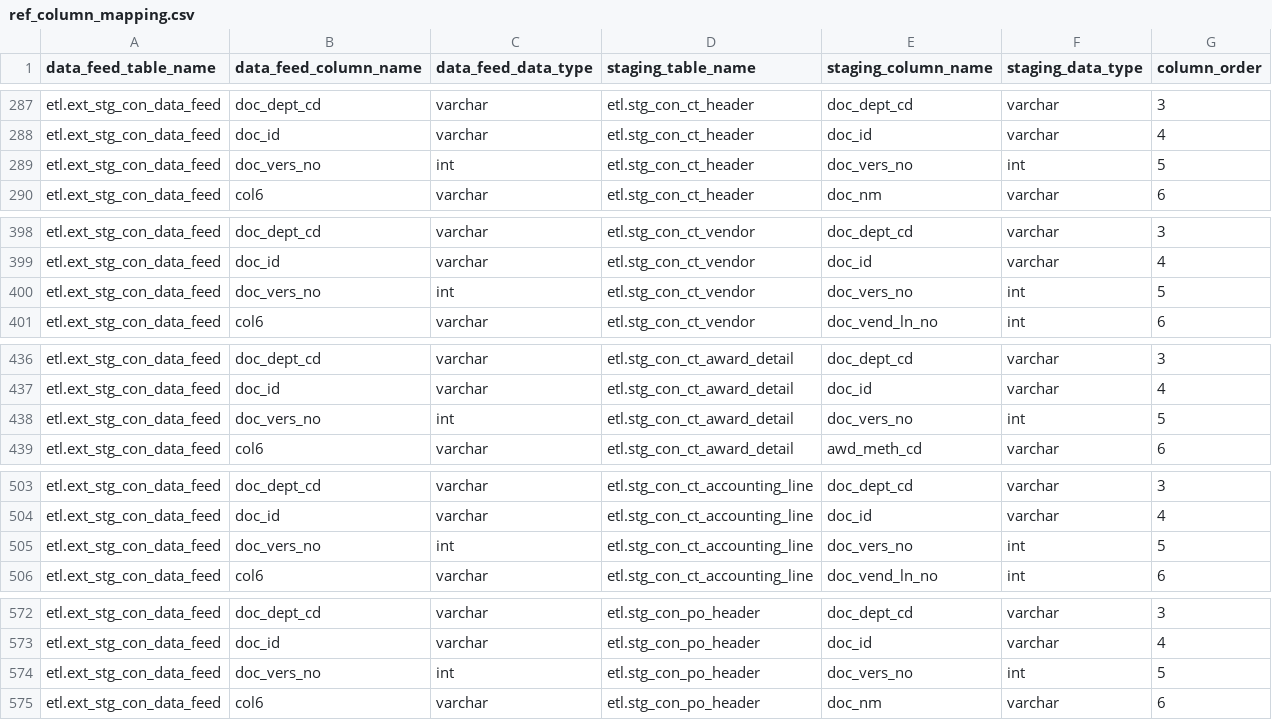
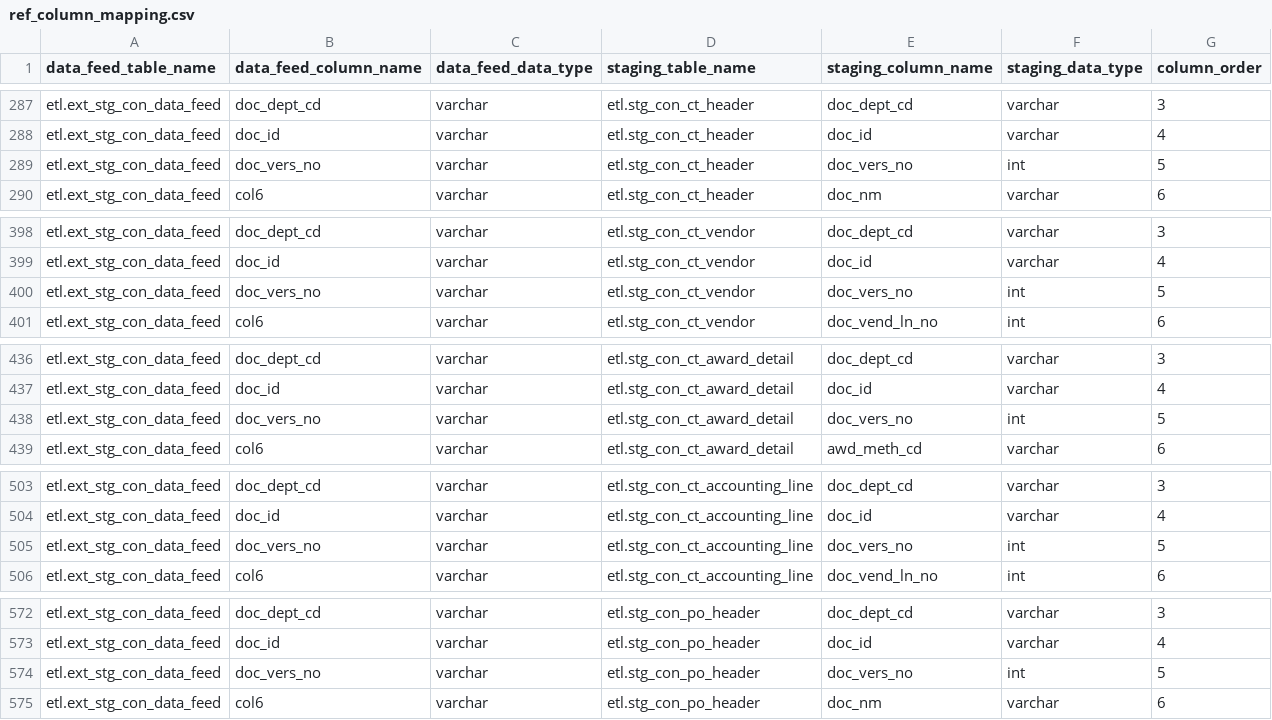
Before and after one commit to vasili4/Checkbook, a CSV file: checkbook/DB scripts/ScriptsForInitialSetUp/ref_column_mapping.csv, drawn as a sheet; only a part is shown, gaps mark what is left out; the diff covers the shown part only.

Commit message:
NYCCHKBK-2001 wrong ticket number
git-svn-id: https://omb-dashboardplatform.reisys.com:10039/NYC_Checkbook_2_0/Database@4623 948744eb-f611-4f28-8820-250fb6d8f47d

Former-commit-id: 929c97105a0d1f769ec48c20680ae75caa0659dd

```diff
--- a/checkbook/DB scripts/ScriptsForInitialSetUp/ref_column_mapping.csv
+++ b/checkbook/DB scripts/ScriptsForInitialSetUp/ref_column_mapping.csv
@@ -288,3 +288,3 @@ etl.ext_stg_con_data_feed,doc_dept_cd,varchar,etl.stg_con_ct_header,doc_dept_cd,
 etl.ext_stg_con_data_feed,doc_id,varchar,etl.stg_con_ct_header,doc_id,varchar,4
-etl.ext_stg_con_data_feed,doc_vers_no,int,etl.stg_con_ct_header,doc_vers_no,int,5
+etl.ext_stg_con_data_feed,doc_vers_no,varchar,etl.stg_con_ct_header,doc_vers_no,int,5
 etl.ext_stg_con_data_feed,col6,varchar,etl.stg_con_ct_header,doc_nm,varchar,6
@@ -399,3 +399,3 @@ etl.ext_stg_con_data_feed,doc_dept_cd,varchar,etl.stg_con_ct_vendor,doc_dept_cd,
 etl.ext_stg_con_data_feed,doc_id,varchar,etl.stg_con_ct_vendor,doc_id,varchar,4
-etl.ext_stg_con_data_feed,doc_vers_no,int,etl.stg_con_ct_vendor,doc_vers_no,int,5
+etl.ext_stg_con_data_feed,doc_vers_no,varchar,etl.stg_con_ct_vendor,doc_vers_no,int,5
 etl.ext_stg_con_data_feed,col6,varchar,etl.stg_con_ct_vendor,doc_vend_ln_no,int,6
@@ -437,3 +437,3 @@ etl.ext_stg_con_data_feed,doc_dept_cd,varchar,etl.stg_con_ct_award_detail,doc_de
 etl.ext_stg_con_data_feed,doc_id,varchar,etl.stg_con_ct_award_detail,doc_id,varchar,4
-etl.ext_stg_con_data_feed,doc_vers_no,int,etl.stg_con_ct_award_detail,doc_vers_no,int,5
+etl.ext_stg_con_data_feed,doc_vers_no,varchar,etl.stg_con_ct_award_detail,doc_vers_no,int,5
 etl.ext_stg_con_data_feed,col6,varchar,etl.stg_con_ct_award_detail,awd_meth_cd,varchar,6
@@ -504,3 +504,3 @@ etl.ext_stg_con_data_feed,doc_dept_cd,varchar,etl.stg_con_ct_accounting_line,doc
 etl.ext_stg_con_data_feed,doc_id,varchar,etl.stg_con_ct_accounting_line,doc_id,varchar,4
-etl.ext_stg_con_data_feed,doc_vers_no,int,etl.stg_con_ct_accounting_line,doc_vers_no,int,5
+etl.ext_stg_con_data_feed,doc_vers_no,varchar,etl.stg_con_ct_accounting_line,doc_vers_no,int,5
 etl.ext_stg_con_data_feed,col6,varchar,etl.stg_con_ct_accounting_line,doc_vend_ln_no,int,6
@@ -573,3 +573,3 @@ etl.ext_stg_con_data_feed,doc_dept_cd,varchar,etl.stg_con_po_header,doc_dept_cd,
 etl.ext_stg_con_data_feed,doc_id,varchar,etl.stg_con_po_header,doc_id,varchar,4
-etl.ext_stg_con_data_feed,doc_vers_no,int,etl.stg_con_po_header,doc_vers_no,int,5
+etl.ext_stg_con_data_feed,doc_vers_no,varchar,etl.stg_con_po_header,doc_vers_no,int,5
 etl.ext_stg_con_data_feed,col6,varchar,etl.stg_con_po_header,doc_nm,varchar,6
```
Also changed, not shown: 6 edited cells elsewhere in this file.
